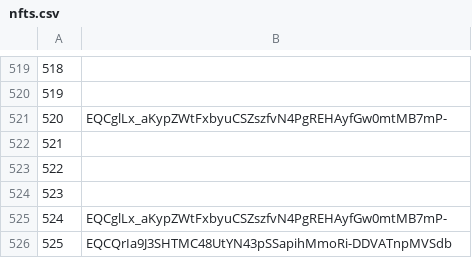
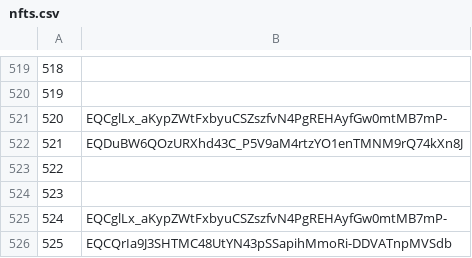
Before and after one commit to mir-one/fingerprints, a CSV file: nfts.csv, drawn as a sheet; only a part is shown, gaps mark what is left out.

Commit message:
Update nfts.csv

```diff
--- a/nfts.csv
+++ b/nfts.csv
@@ -521,3 +521,3 @@
 520,EQCglLx_aKypZWtFxbyuCSZszfvN4PgREHAyfGw0mtMB7mP-
-521
+521,EQDuBW6QOzURXhd43C_P5V9aM4rtzYO1enTMNM9rQ74kXn8J
 522
```
